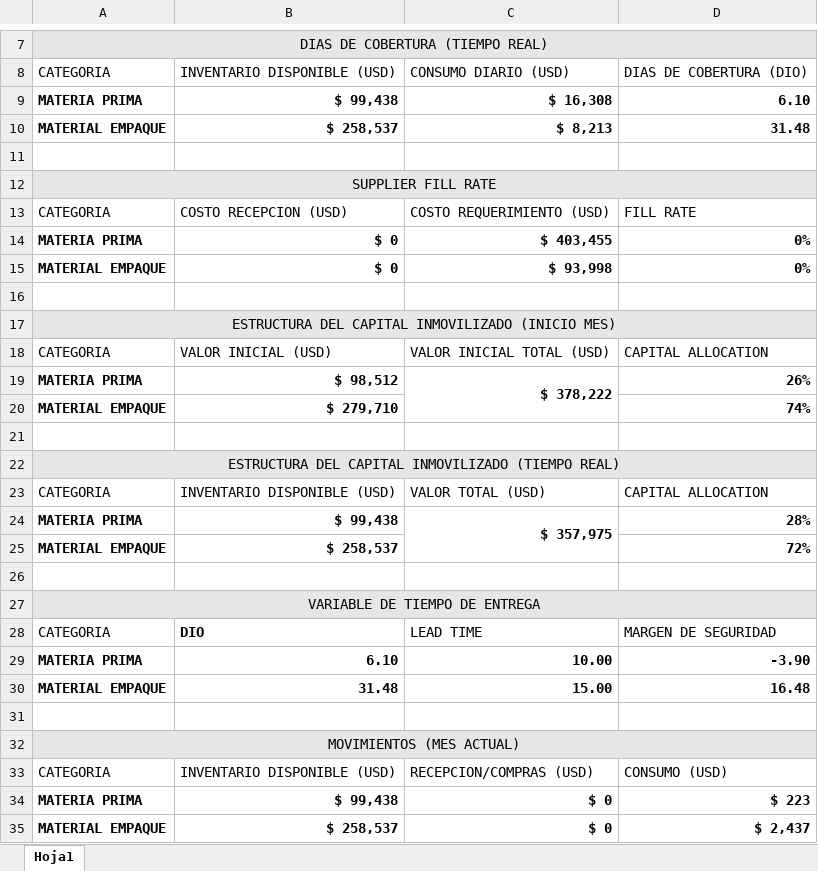
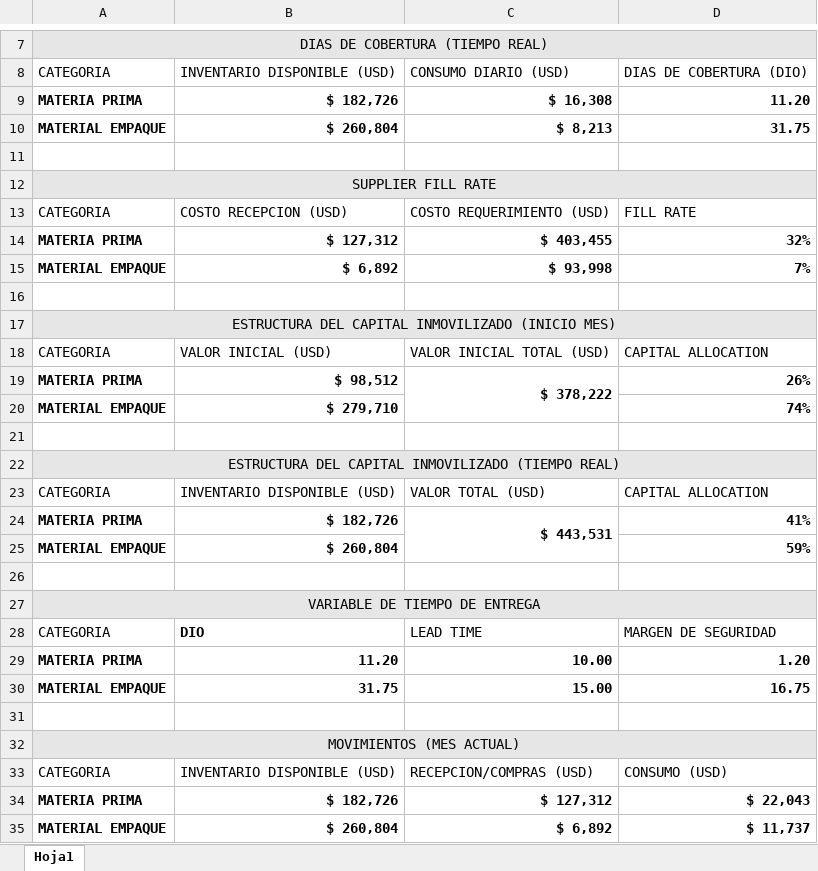
Before and after one commit to logisticasapori1-cell/dashboard-ventas, an Excel workbook: data/Kpis Financieros Inventario.xlsx, sheet Hoja1, drawn as a sheet; only a part is shown, gaps mark what is left out; values as stored, in another font and other column widths than the file's, no borders; removed rows and columns are numbered as before the commit, all else as after; the diff names each change by its address in the sheet, - before the commit and + after, or states it on an @@ line.

```diff
--- a/data/Kpis Financieros Inventario.xlsx (sheet Hoja1)
+++ b/data/Kpis Financieros Inventario.xlsx (sheet Hoja1)
-B9: $ 99,438
+B9: $ 182,726
-D9: 6.10
+D9: 11.20
-B10: $ 258,537
+B10: $ 260,804
-D10: 31.48
+D10: 31.75
-B14: $ 0
+B14: $ 127,312
-D14: 0%
+D14: 32%
-B15: $ 0
+B15: $ 6,892
-D15: 0%
+D15: 7%
-row 24: MATERIA PRIMA | $ 99,438 | $ 357,975 | 28%
+row 24: MATERIA PRIMA | $ 182,726 | $ 443,531 | 41%
-B25: $ 258,537
+B25: $ 260,804
-D25: 72%
+D25: 59%
-B29: 6.10
+B29: 11.20
-D29: -3.90
+D29: 1.20
-B30: 31.48
+B30: 31.75
-D30: 16.48
+D30: 16.75
-row 34: MATERIA PRIMA | $ 99,438 | $ 0 | $ 223
-row 35: MATERIAL EMPAQUE | $ 258,537 | $ 0 | $ 2,437
+row 34: MATERIA PRIMA | $ 182,726 | $ 127,312 | $ 22,043
+row 35: MATERIAL EMPAQUE | $ 260,804 | $ 6,892 | $ 11,737
```
Also changed, not shown: formulas that keep their value, data/Comparación de Venta Diaria por SKU.xlsx, data/Historico Cierre Inventario Valorizado.xlsx, 3 other files.
